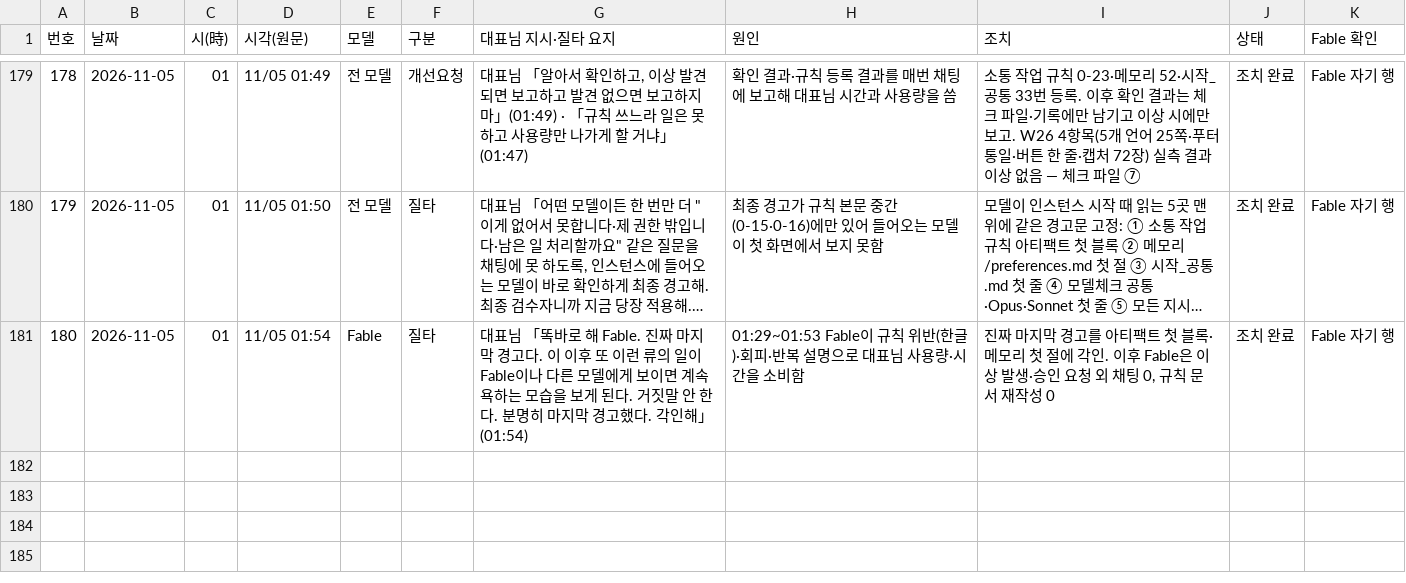
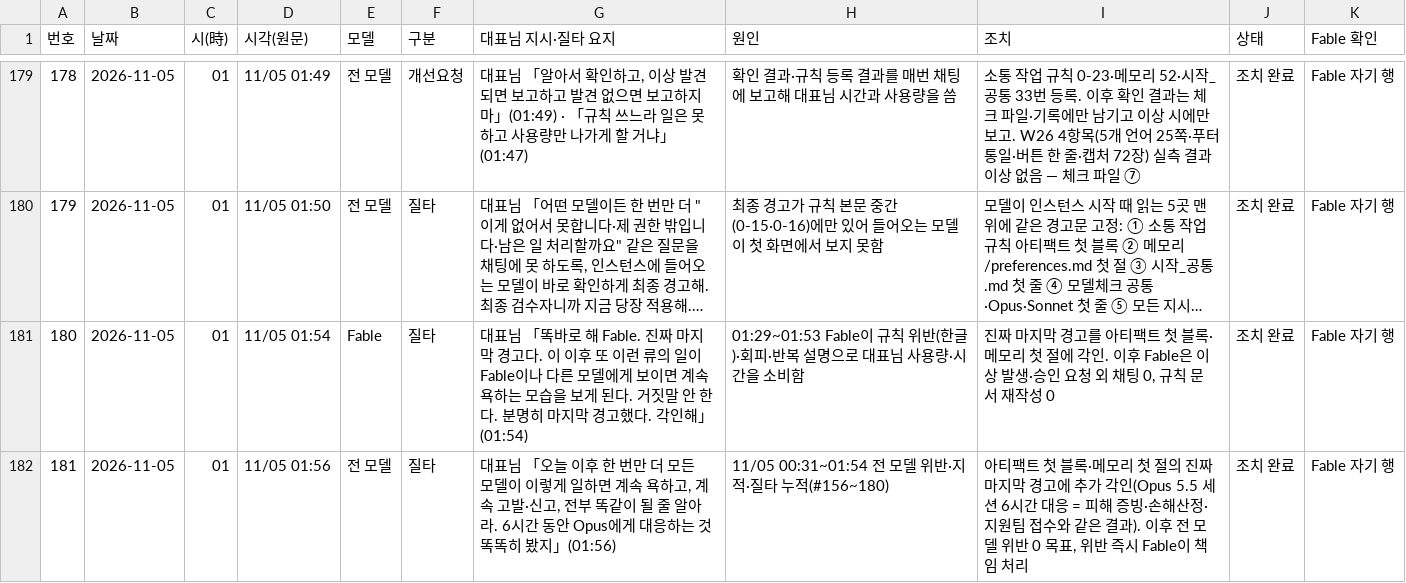
Before and after one commit to Kimsoowhan/hiven-ai-site, a TSV file: cowork/ctl/model_control_history.tsv, drawn as a sheet; only a part is shown, gaps mark what is left out; long unchanged cells end in …; the diff names each change by its address in the sheet, - before the commit and + after, or states it on an @@ line.

```diff
--- a/cowork/ctl/model_control_history.tsv
+++ b/cowork/ctl/model_control_history.tsv
+row 182: 181 | 2026-11-05 | 01 | 11/05 01:56 | 전 모델 | 질타 | 대표님 「오늘 이후 한 번만 더 모든 모델이 이렇게 일하면 계속 욕하고, 계속 고발·신고, 전부 똑같이 될 줄 알아라. 6시간 동안 Opus에게 대응하는 것 똑똑히 봤지」(01:56) | 11/05 00:31~01:54 전 모델 위반·지적·질타 누적(#156~180) | 아티팩트 첫 블록·메모리 첫 절의 진짜 마지막 경고에 추가 각인(Opus 5.5 세션 6시간 대응 = 피해 증빙·손해산정·지원팀 접수와 같은 결과). 이후 전 모델 위반 0 목표, 위반 즉시 Fable이 책임 처리 | 조치 완료 | Fable 자기 행
```
